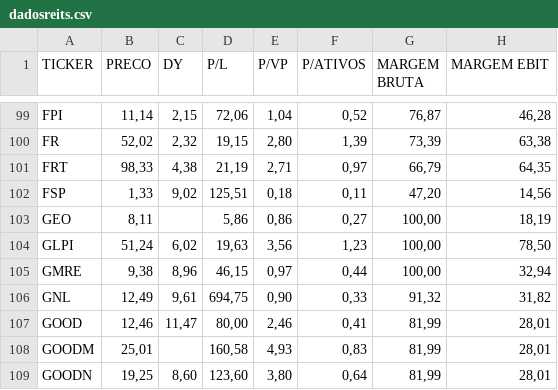
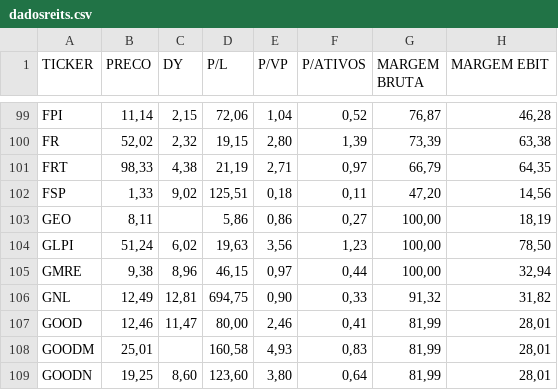
Before and after one commit to Antxj/MercadoFinanceiro-B3, a CSV file: dadosreits.csv, drawn as a sheet; only a part is shown, gaps mark what is left out; the diff names each change by its address in the sheet, - before the commit and + after, or states it on an @@ line.

```diff
--- a/dadosreits.csv
+++ b/dadosreits.csv
-C106 (DY): 9,61
+C106 (DY): 12,81
```
Also changed, not shown: dadosacoes.csv, dadosfiis.csv, 2 other files.
